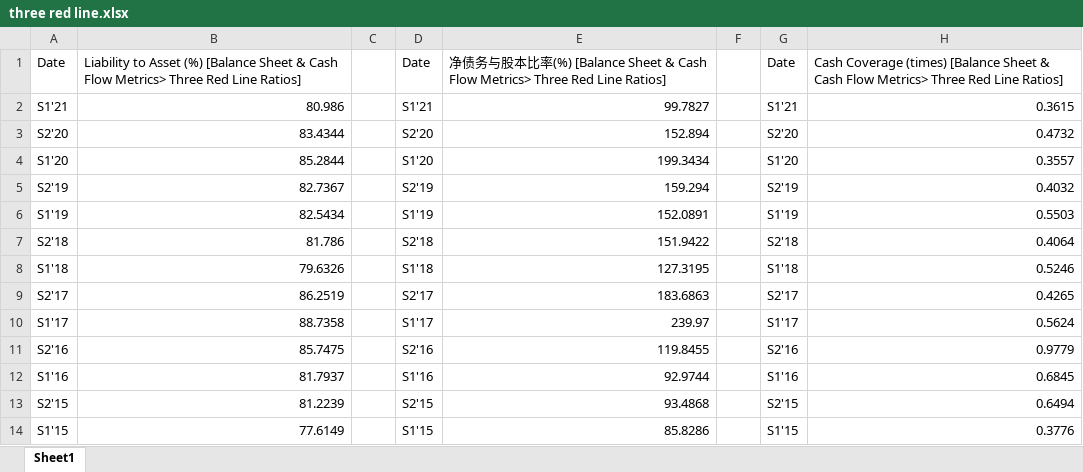
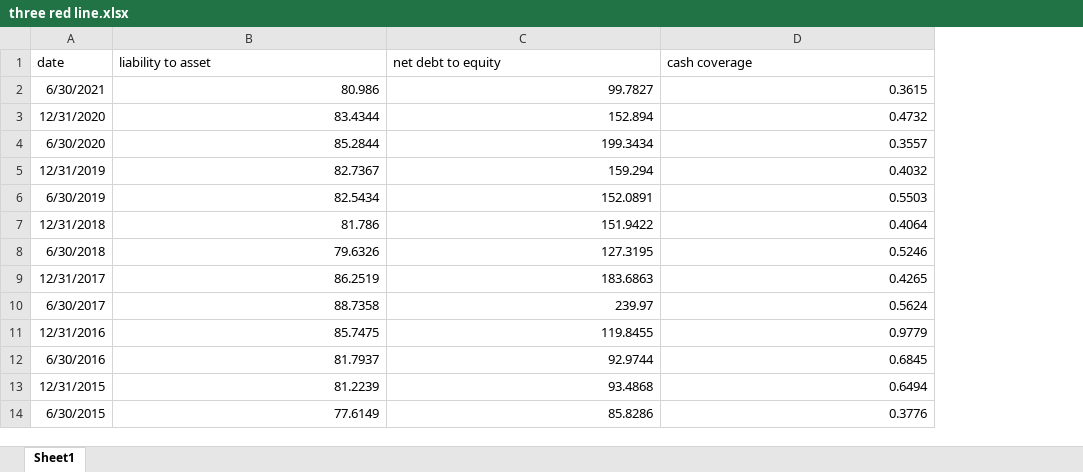
Before and after one commit to HMS-Ray/my_beautiful_website, an Excel workbook: data/three red line.xlsx, sheet Sheet1, drawn as a sheet; values as stored, in another font and other column widths than the file's, no borders; removed rows and columns are numbered as before the commit, all else as after; the diff names each change by its address in the sheet, - before the commit and + after, or states it on an @@ line.

```diff
--- a/data/three red line.xlsx (sheet Sheet1)
+++ b/data/three red line.xlsx (sheet Sheet1)
-column A, rows 2-14: S1'21 | S2'20 | S1'20 | S2'19 | S1'19 | S2'18 | S1'18 | S2'17 | S1'17 | S2'16 | S1'16 | S2'15 | S1'15
+column A, rows 2-14: 6/30/2021 | 12/31/2020 | 6/30/2020 | 12/31/2019 | 6/30/2019 | 12/31/2018 | 6/30/2018 | 12/31/2017 | 6/30/2017 | 12/31/2016 | 6/30/2016 | 12/31/2015 | 6/30/2015
-column C, empty
-column D, rows 2-14: S1'21 | S2'20 | S1'20 | S2'19 | S1'19 | S2'18 | S1'18 | S2'17 | S1'17 | S2'16 | S1'16 | S2'15 | S1'15
-column F, empty
-column G, rows 2-14: S1'21 | S2'20 | S1'20 | S2'19 | S1'19 | S2'18 | S1'18 | S2'17 | S1'17 | S2'16 | S1'16 | S2'15 | S1'15
-row 1: Date | Liability to Asset (%) [Balance Sheet & Cash Flow Metrics> Three Red Line Ratios] |  | Date | 净债务与股本比率(%) [Balance Sheet & Cash Flow Metrics> Three Red Line Ratios] |  | Date | Cash Coverage (times) [Balance Sheet & Cash Flow Metrics> Three Red Line Ratios]
+row 1: date | liability to asset | net debt to equity | cash coverage
```
Also changed, not shown: 50 other files.
